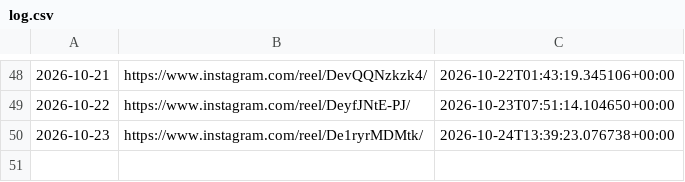
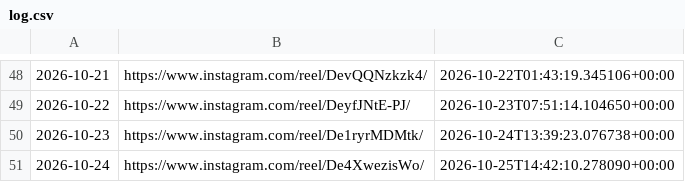
Before and after one commit to roganlxx/year-progress-bar, a CSV file: state/log.csv, drawn as a sheet; only a part is shown, gaps mark what is left out.

```diff
--- a/state/log.csv
+++ b/state/log.csv
@@ -50 +50,2 @@
 2026-10-23,https://www.instagram.com/reel/De1ryrMDMtk/,2026-10-24T13:39:23.076738+00:00
+2026-10-24,https://www.instagram.com/reel/De4XwezisWo/,2026-10-25T14:42:10.278090+00:00
```
Also changed, not shown: 2 other files.
